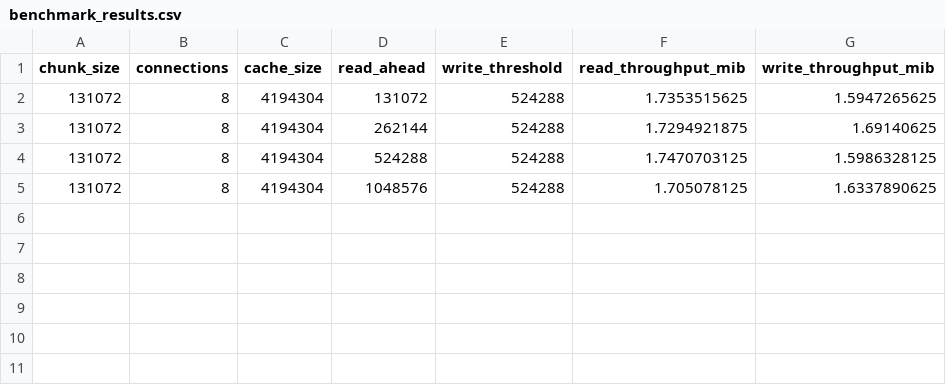
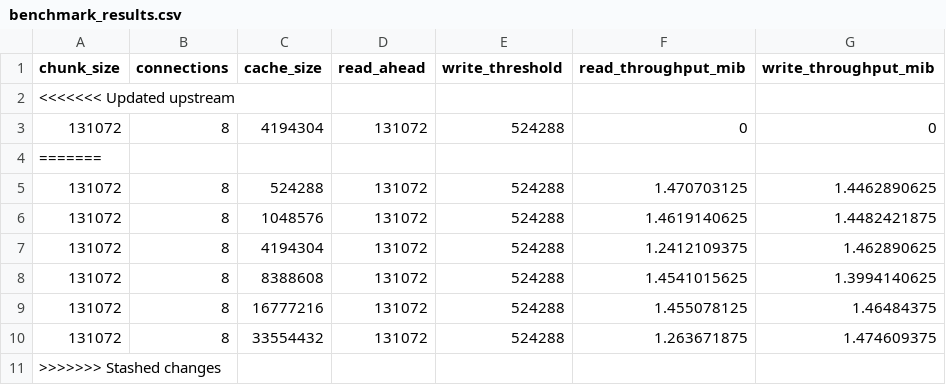
Before and after one commit to haarit19058/network-file-system, a CSV file: benchmark_results.csv, drawn as a sheet.

Commit message:
plots for cache and read ahead

```diff
--- a/benchmark_results.csv
+++ b/benchmark_results.csv
@@ -1,5 +1,11 @@
 chunk_size,connections,cache_size,read_ahead,write_threshold,read_throughput_mib,write_throughput_mib
-131072,8,4194304,131072,524288,1.7353515625,1.5947265625
-131072,8,4194304,262144,524288,1.7294921875,1.69140625
-131072,8,4194304,524288,524288,1.7470703125,1.5986328125
-131072,8,4194304,1048576,524288,1.705078125,1.6337890625
+<<<<<<< Updated upstream
+131072,8,4194304,131072,524288,0,0
+=======
+131072,8,524288,131072,524288,1.470703125,1.4462890625
+131072,8,1048576,131072,524288,1.4619140625,1.4482421875
+131072,8,4194304,131072,524288,1.2412109375,1.462890625
+131072,8,8388608,131072,524288,1.4541015625,1.3994140625
+131072,8,16777216,131072,524288,1.455078125,1.46484375
+131072,8,33554432,131072,524288,1.263671875,1.474609375
+>>>>>>> Stashed changes
```
Also changed, not shown: 12 other files.
